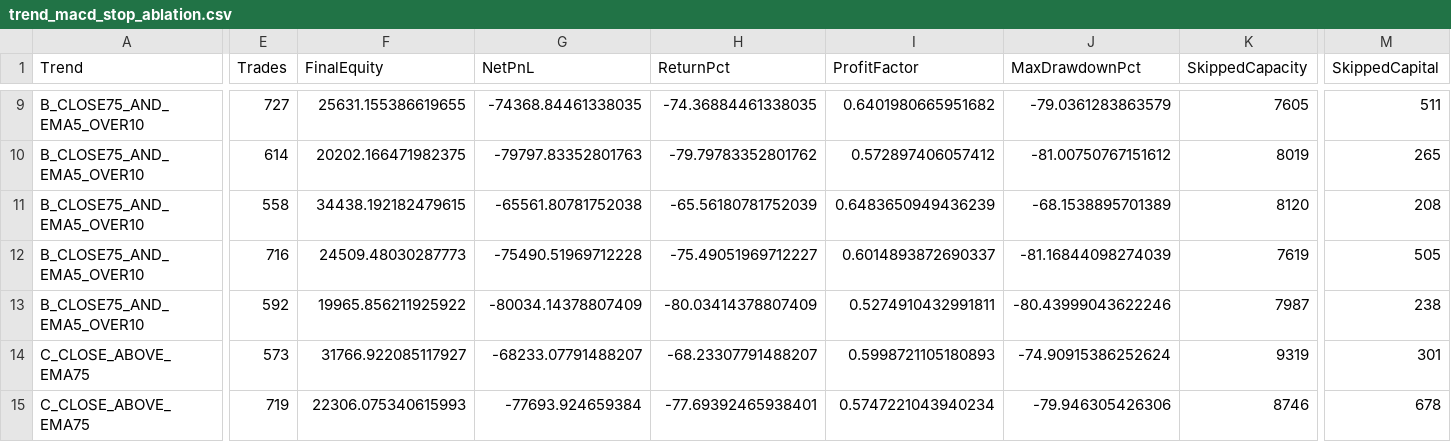
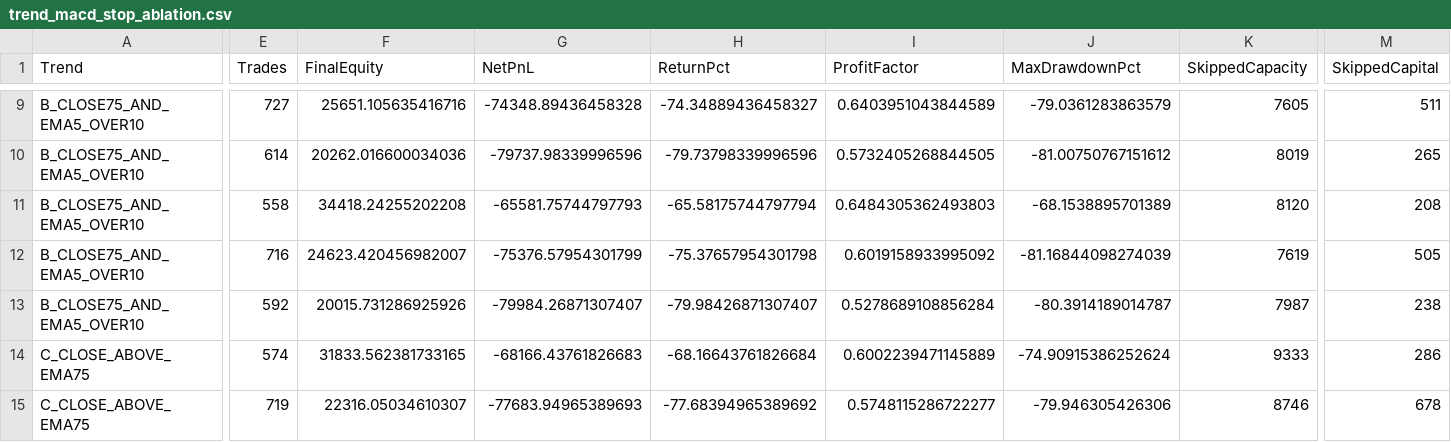
Before and after one commit to worasak2530seed/fast-hybrid-pro, a CSV file: results/run_reports/trend_macd_stop_ablation.csv, drawn as a sheet; only a part is shown, gaps mark what is left out; the diff covers the shown part only; the diff names each change by its address in the sheet, - before the commit and + after, or states it on an @@ line.

```diff
--- a/results/run_reports/trend_macd_stop_ablation.csv
+++ b/results/run_reports/trend_macd_stop_ablation.csv
-F9 (FinalEquity): 25631.155386619655
+F9 (FinalEquity): 25651.105635416716
-G9 (NetPnL): -74368.84461338035
+G9 (NetPnL): -74348.89436458328
-H9 (ReturnPct): -74.36884461338035
+H9 (ReturnPct): -74.34889436458327
-I9 (ProfitFactor): 0.6401980665951682
+I9 (ProfitFactor): 0.6403951043844589
-F10 (FinalEquity): 20202.166471982375
+F10 (FinalEquity): 20262.016600034036
-G10 (NetPnL): -79797.83352801763
+G10 (NetPnL): -79737.98339996596
-H10 (ReturnPct): -79.79783352801762
+H10 (ReturnPct): -79.73798339996596
-I10 (ProfitFactor): 0.572897406057412
+I10 (ProfitFactor): 0.5732405268844505
-F11 (FinalEquity): 34438.192182479615
+F11 (FinalEquity): 34418.24255202208
-G11 (NetPnL): -65561.80781752038
+G11 (NetPnL): -65581.75744797793
-H11 (ReturnPct): -65.56180781752039
+H11 (ReturnPct): -65.58175744797794
-I11 (ProfitFactor): 0.6483650949436239
+I11 (ProfitFactor): 0.6484305362493803
-F12 (FinalEquity): 24509.48030287773
+F12 (FinalEquity): 24623.420456982007
-G12 (NetPnL): -75490.51969712228
+G12 (NetPnL): -75376.57954301799
-H12 (ReturnPct): -75.49051969712227
+H12 (ReturnPct): -75.37657954301798
-I12 (ProfitFactor): 0.6014893872690337
+I12 (ProfitFactor): 0.6019158933995092
-F13 (FinalEquity): 19965.856211925922
+F13 (FinalEquity): 20015.731286925926
-G13 (NetPnL): -80034.14378807409
+G13 (NetPnL): -79984.26871307407
-H13 (ReturnPct): -80.03414378807409
+H13 (ReturnPct): -79.98426871307407
-I13 (ProfitFactor): 0.5274910432991811
+I13 (ProfitFactor): 0.5278689108856284
-J13 (MaxDrawdownPct): -80.43999043622246
+J13 (MaxDrawdownPct): -80.3914189014787
-E14 (Trades): 573
+E14 (Trades): 574
-F14 (FinalEquity): 31766.922085117927
+F14 (FinalEquity): 31833.562381733165
-G14 (NetPnL): -68233.07791488207
+G14 (NetPnL): -68166.43761826683
-H14 (ReturnPct): -68.23307791488207
+H14 (ReturnPct): -68.16643761826684
-I14 (ProfitFactor): 0.5998721105180893
+I14 (ProfitFactor): 0.6002239471145889
-K14 (SkippedCapacity): 9319
+K14 (SkippedCapacity): 9333
-M14 (SkippedCapital): 301
+M14 (SkippedCapital): 286
-F15 (FinalEquity): 22306.075340615993
+F15 (FinalEquity): 22316.05034610307
-G15 (NetPnL): -77693.924659384
+G15 (NetPnL): -77683.94965389693
-H15 (ReturnPct): -77.69392465938401
+H15 (ReturnPct): -77.68394965389692
-I15 (ProfitFactor): 0.5747221043940234
+I15 (ProfitFactor): 0.5748115286722277
```
Also changed, not shown: 51 edited cells elsewhere in this file.
